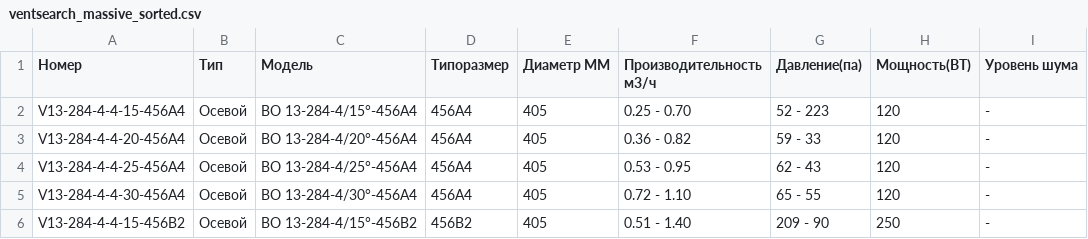
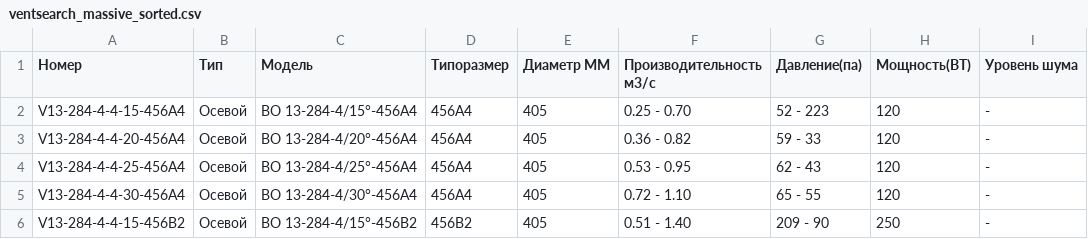
Before and after one commit to ostolopov/VentSearch, a CSV file: data/ventsearch_massive_sorted.csv, drawn as a sheet; only a part is shown; the diff names each change by its address in the sheet, - before the commit and + after, or states it on an @@ line.

```diff
--- a/data/ventsearch_massive_sorted.csv
+++ b/data/ventsearch_massive_sorted.csv
-F1: Производительность м3/ч
+F1: Производительность м3/с
```
Also changed, not shown: 8 other files.
